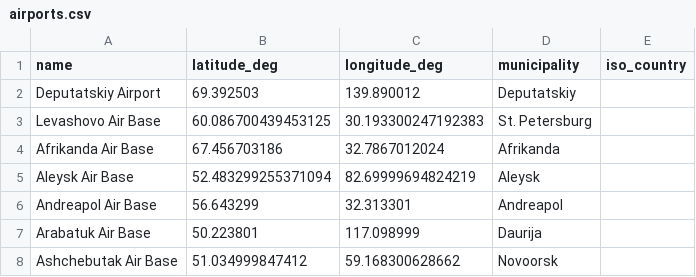
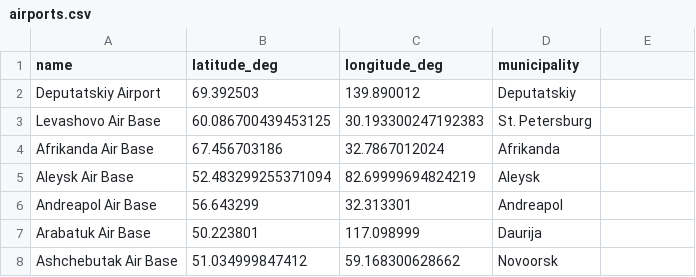
Before and after one commit to 7aitsev/db_2017, a CSV file: 4-data_generation/airports/airports.csv, drawn as a sheet; only a part is shown.

```diff
--- a/4-data_generation/airports/airports.csv
+++ b/4-data_generation/airports/airports.csv
@@ -1,2 +1,2 @@
-"name","latitude_deg","longitude_deg","municipality","iso_country"
+"name","latitude_deg","longitude_deg","municipality"
 "Deputatskiy Airport","69.392503","139.890012","Deputatskiy"
```
Also changed, not shown: 10 other files.
